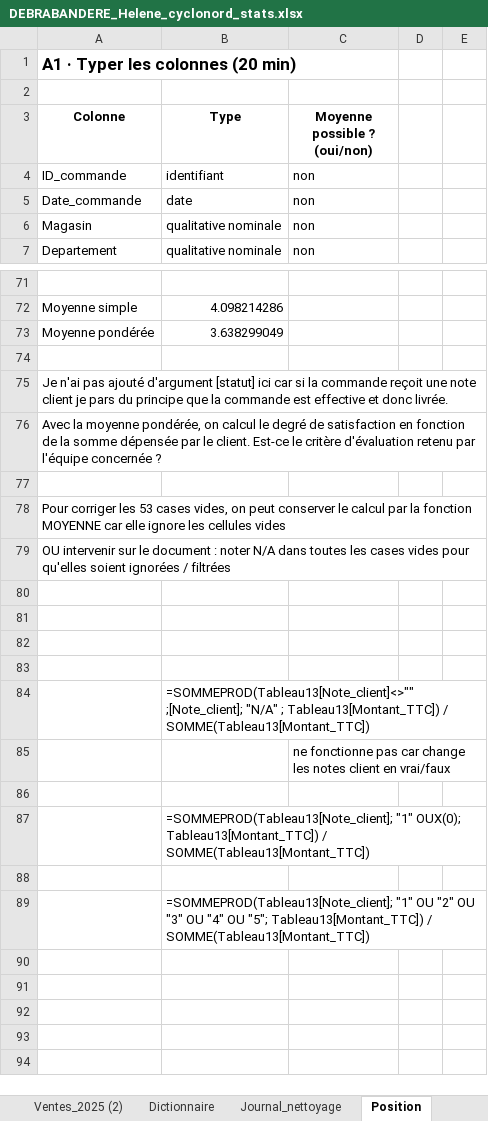
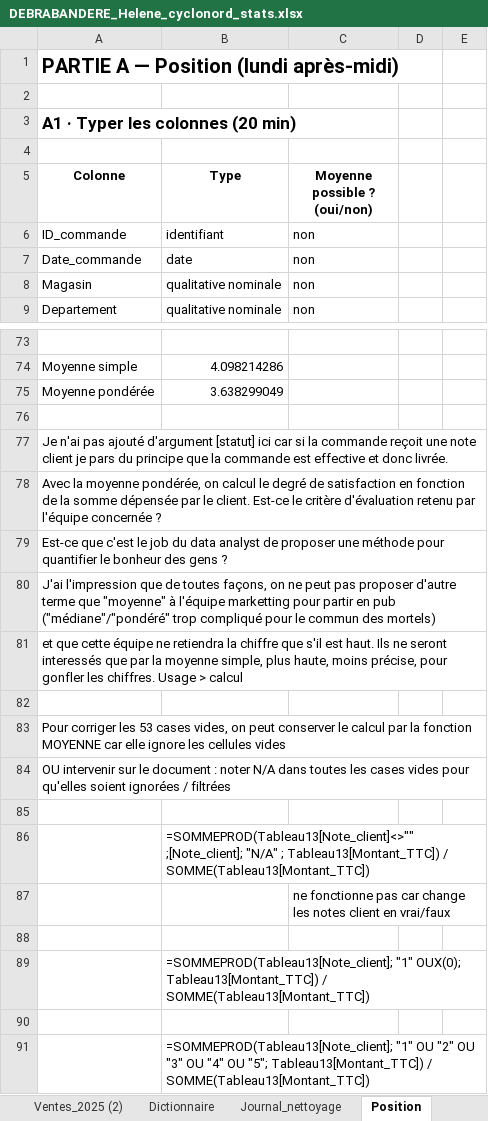
Before and after one commit to H-DBER/Exercice_statistique, an Excel workbook: Cours 1/DEBRABANDERE_Helene_cyclonord_stats.xlsx, sheet Position, drawn as a sheet; only a part is shown, gaps mark what is left out; values as stored, in another font and other column widths than the file's, no borders; removed rows and columns are numbered as before the commit, all else as after; the diff covers the shown part only; the diff names each change by its address in the sheet, - before the commit and + after, or states it on an @@ line.

```diff
--- a/Cours 1/DEBRABANDERE_Helene_cyclonord_stats.xlsx (sheet Position)
+++ b/Cours 1/DEBRABANDERE_Helene_cyclonord_stats.xlsx (sheet Position)
+row 1: PARTIE A — Position (lundi après-midi)
+row 2: (empty)
+row 79: Est-ce que c'est le job du data analyst de proposer une méthode pour quantifier le bonheur des gens ?
+row 80: J'ai l'impression que de toutes façons, on ne peut pas proposer d'autre terme que "moyenne" à l'équipe marketting pour partir en pub ("médiane"/"pondéré" trop compliqué pour le commun des mortels)
+row 81: et que cette équipe ne retiendra la chiffre que s'il est haut. Ils ne seront interessés que par la moyenne simple, plus haute, moins précise, pour gonfler les chiffres. Usage > calcul
-row 80: (empty)
-row 81: (empty)
-row 82: (empty)
```
Also changed, not shown: 25 added rows elsewhere in this sheet, sheet Ventes_2025 (2), other sheet tabs, formulas that keep their value, charts or pictures.
